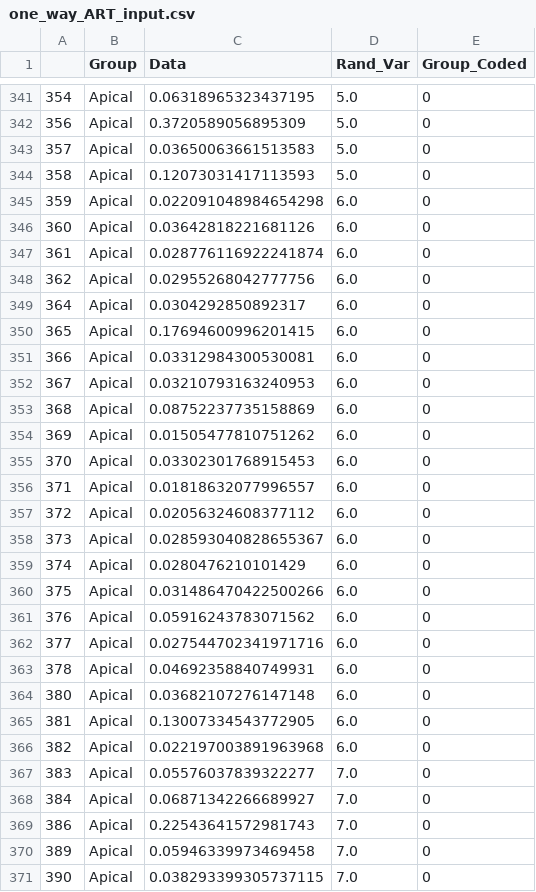
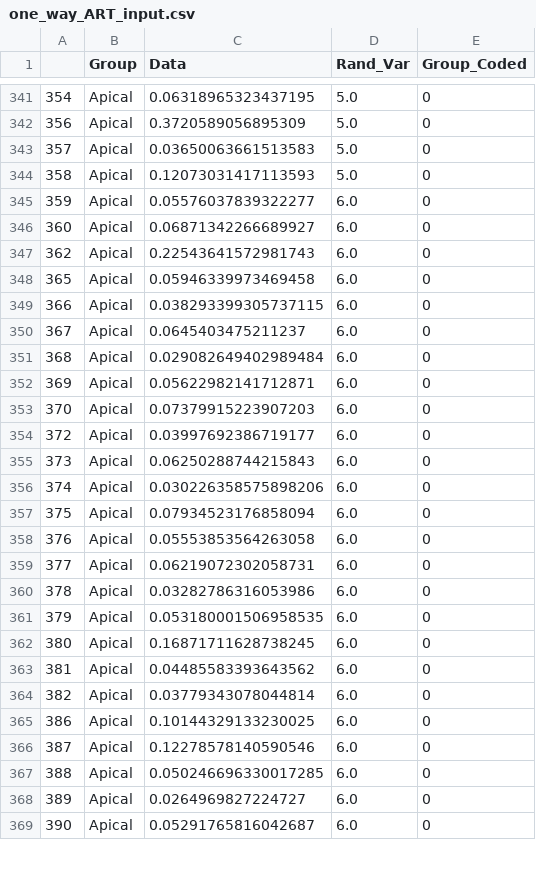
Before and after one commit to wjakewright/Lab_Analyses, a CSV file: Lab_Analyses/Utilities/one_way_ART_input.csv, drawn as a sheet; only a part is shown, gaps mark what is left out; the diff covers the shown part only.

```diff
--- a/Lab_Analyses/Utilities/one_way_ART_input.csv
+++ b/Lab_Analyses/Utilities/one_way_ART_input.csv
@@ -344,28 +344,26 @@
 358,Apical,0.12073031417113593,5.0,0
-359,Apical,0.022091048984654298,6.0,0
-360,Apical,0.03642818221681126,6.0,0
-361,Apical,0.028776116922241874,6.0,0
-362,Apical,0.02955268042777756,6.0,0
-364,Apical,0.0304292850892317,6.0,0
-365,Apical,0.17694600996201415,6.0,0
-366,Apical,0.03312984300530081,6.0,0
-367,Apical,0.03210793163240953,6.0,0
-368,Apical,0.08752237735158869,6.0,0
-369,Apical,0.01505477810751262,6.0,0
-370,Apical,0.03302301768915453,6.0,0
-371,Apical,0.01818632077996557,6.0,0
-372,Apical,0.02056324608377112,6.0,0
-373,Apical,0.028593040828655367,6.0,0
-374,Apical,0.0280476210101429,6.0,0
-375,Apical,0.031486470422500266,6.0,0
-376,Apical,0.05916243783071562,6.0,0
-377,Apical,0.027544702341971716,6.0,0
-378,Apical,0.04692358840749931,6.0,0
-380,Apical,0.03682107276147148,6.0,0
-381,Apical,0.13007334543772905,6.0,0
-382,Apical,0.022197003891963968,6.0,0
-383,Apical,0.05576037839322277,7.0,0
-384,Apical,0.06871342266689927,7.0,0
-386,Apical,0.22543641572981743,7.0,0
-389,Apical,0.05946339973469458,7.0,0
-390,Apical,0.038293399305737115,7.0,0
+359,Apical,0.05576037839322277,6.0,0
+360,Apical,0.06871342266689927,6.0,0
+362,Apical,0.22543641572981743,6.0,0
+365,Apical,0.05946339973469458,6.0,0
+366,Apical,0.038293399305737115,6.0,0
+367,Apical,0.0645403475211237,6.0,0
+368,Apical,0.029082649402989484,6.0,0
+369,Apical,0.05622982141712871,6.0,0
+370,Apical,0.07379915223907203,6.0,0
+372,Apical,0.03997692386719177,6.0,0
+373,Apical,0.06250288744215843,6.0,0
+374,Apical,0.030226358575898206,6.0,0
+375,Apical,0.07934523176858094,6.0,0
+376,Apical,0.05553853564263058,6.0,0
+377,Apical,0.06219072302058731,6.0,0
+378,Apical,0.03282786316053986,6.0,0
+379,Apical,0.053180001506958535,6.0,0
+380,Apical,0.16871711628738245,6.0,0
+381,Apical,0.04485583393643562,6.0,0
+382,Apical,0.03779343078044814,6.0,0
+386,Apical,0.10144329133230025,6.0,0
+387,Apical,0.12278578140590546,6.0,0
+388,Apical,0.050246696330017285,6.0,0
+389,Apical,0.0264969827224727,6.0,0
+390,Apical,0.05291765816042687,6.0,0
```
Also changed, not shown: 4 added rows, 2 removed rows and 85 edited cells elsewhere in this file, Lab_Analyses/Spine_Analysis_v2/dendrite_event_rate.csv, Lab_Analyses/Spine_Analysis_v2/spine_event_rate.csv, 46 other files.
